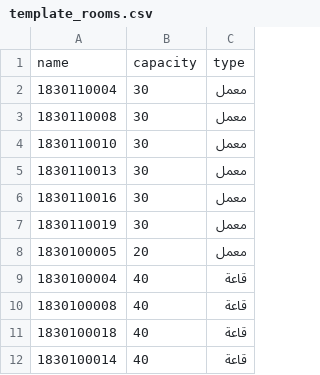
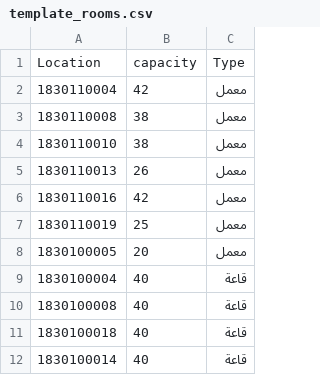
Before and after one commit to y8a8sh-netizen/ahct, a CSV file: examapp/template_rooms.csv, drawn as a sheet.

```diff
--- a/examapp/template_rooms.csv
+++ b/examapp/template_rooms.csv
@@ -1,8 +1,8 @@
-name;capacity;type
-1830110004;30;معمل
-1830110008;30;معمل
-1830110010;30;معمل
-1830110013;30;معمل
-1830110016;30;معمل
-1830110019;30;معمل
+Location;capacity;Type
+1830110004;42;معمل
+1830110008;38;معمل
+1830110010;38;معمل
+1830110013;26;معمل
+1830110016;42;معمل
+1830110019;25;معمل
 1830100005;20;معمل
```
Also changed, not shown: examapp/الجدول_الذكي_المثالي.csv, 3 other files.
